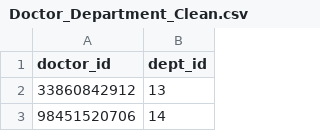
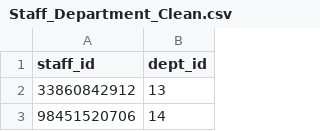
Before and after one commit to ntua-el22874/DB-Project-12, a CSV file: ListForDB_csv/Staff_Department_Clean.csv (was ListForDB_csv/Doctor_Department_Clean.csv), drawn as a sheet; only a part is shown.

Commit message:
staff member belong to departments not only doctrors

```diff
--- a/ListForDB_csv/Doctor_Department_Clean.csv
+++ b/ListForDB_csv/Staff_Department_Clean.csv
@@ -1,2 +1,2 @@
-doctor_id,dept_id
+staff_id,dept_id
 33860842912,13
```
Also changed, not shown: 3 other files.
